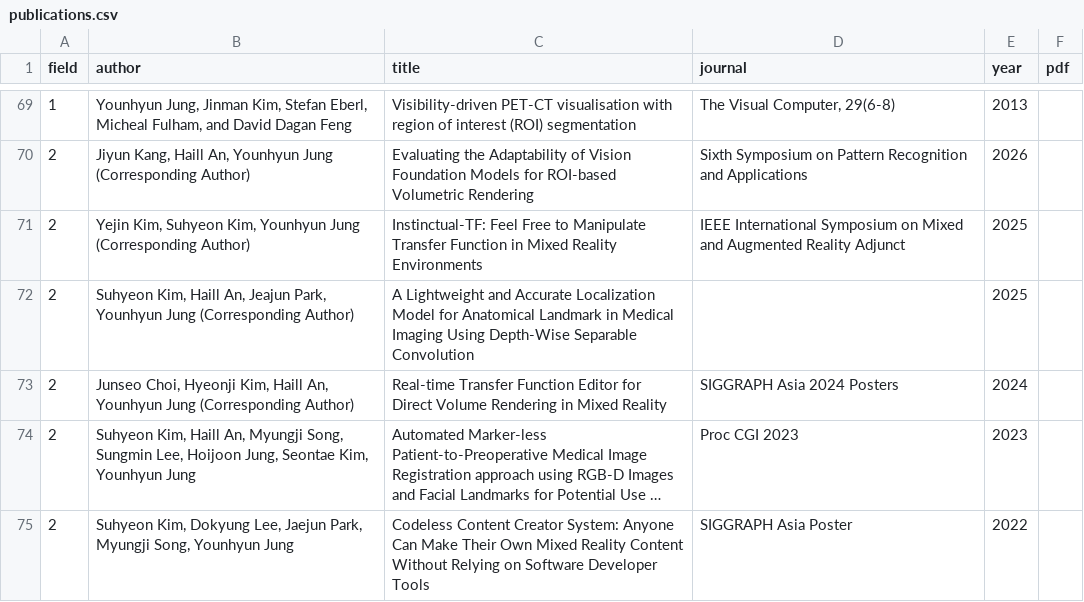
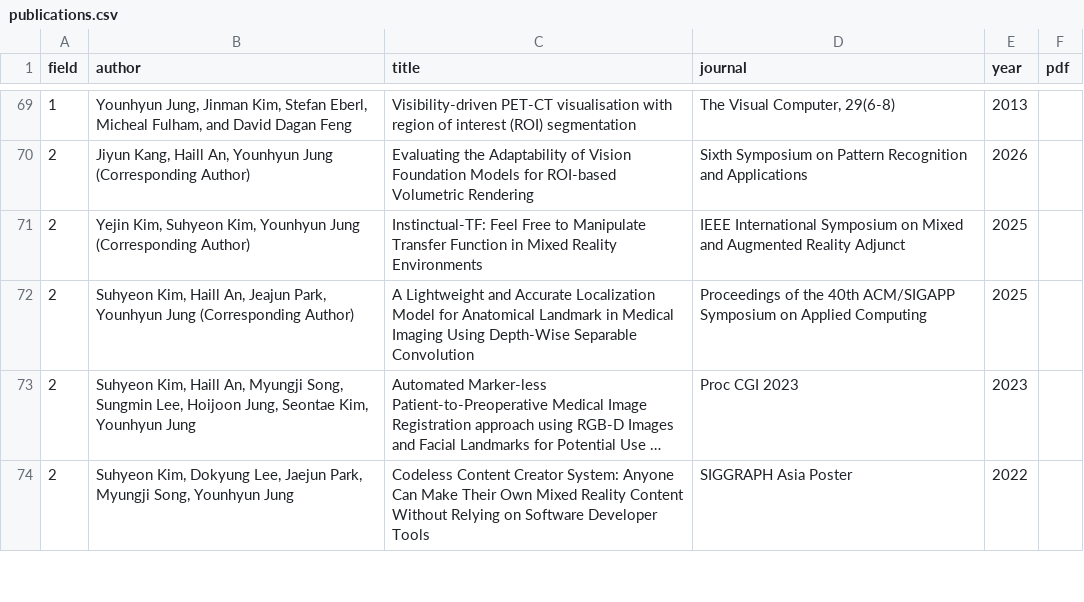
Before and after one commit to GCU-VOMLAB/VOM, a CSV file: assets/csv/publications.csv, drawn as a sheet; only a part is shown, gaps mark what is left out; long unchanged cells end in …; the diff names each change by its address in the sheet, - before the commit and + after, or states it on an @@ line.

Commit message:
2026-07-26-v2
publication

```diff
--- a/assets/csv/publications.csv
+++ b/assets/csv/publications.csv
-D72 (journal): (empty)
+D72 (journal): Proceedings of the 40th ACM/SIGAPP Symposium on Applied Computing
-row 73: 2 | Junseo Choi, Hyeonji Kim, Haill An, Younhyun Jung (Corresponding Author) | Real-time Transfer Function Editor for Direct Volume Rendering in Mixed Reality | SIGGRAPH Asia 2024 Posters | 2024
```
